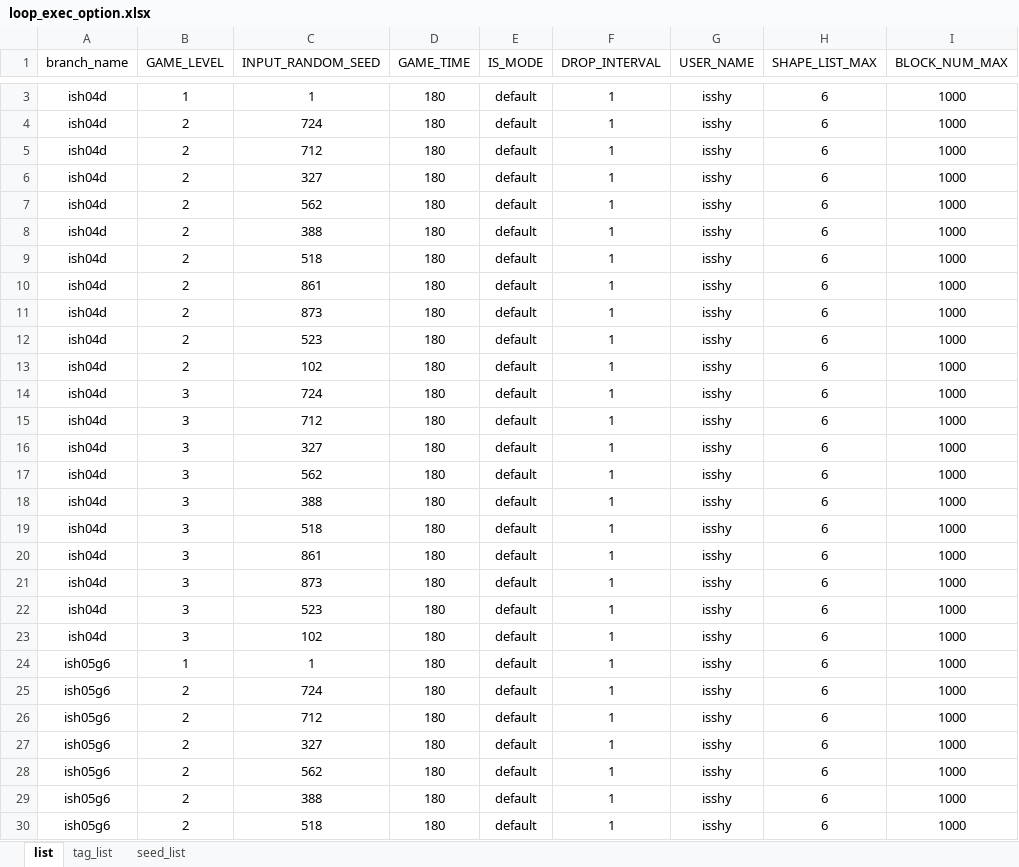
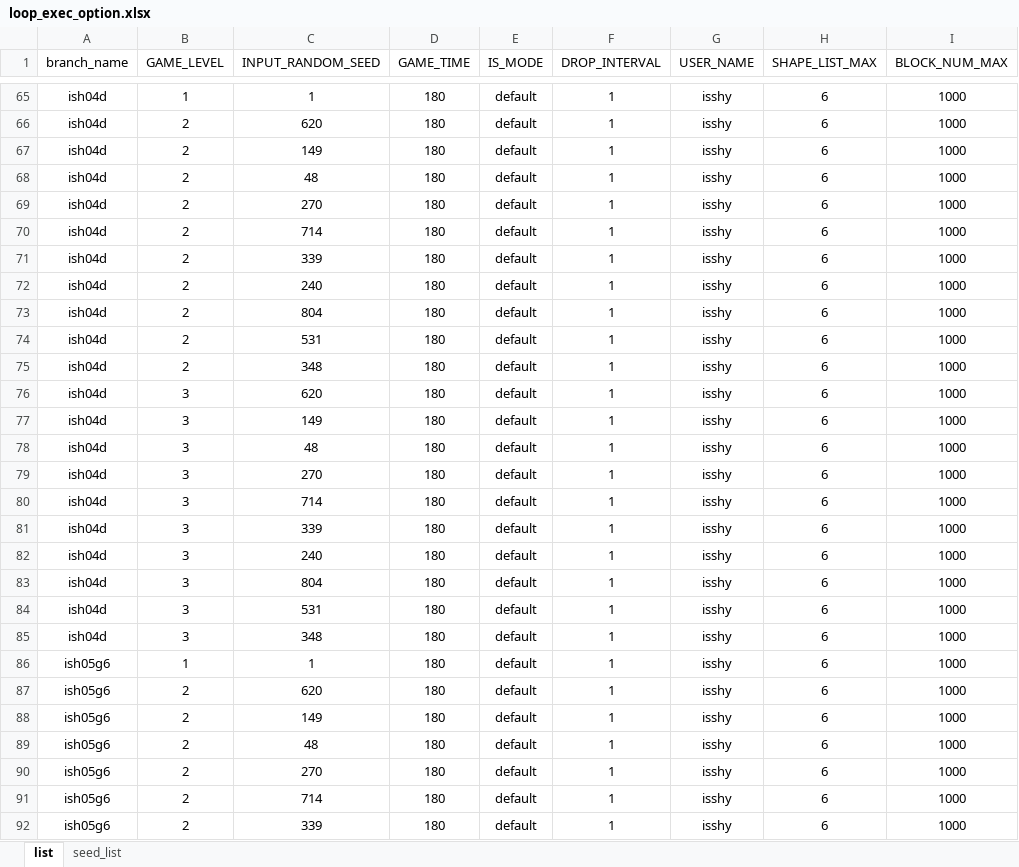
Before and after one commit to isshy-you/tetris, an Excel workbook: evaluation/loop_exec_option.xlsx, sheet list, drawn as a sheet; only a part is shown, gaps mark what is left out; values as stored, in another font and other column widths than the file's, no borders; addresses are those after the commit; the diff covers the shown part only; the diff names each change by its address in the sheet, - before the commit and + after, or states it on an @@ line.

```diff
--- a/evaluation/loop_exec_option.xlsx (sheet list)
+++ b/evaluation/loop_exec_option.xlsx (sheet list)
-sheet tab: tag_list
-C66 (INPUT_RANDOM_SEED): 724
+C66 (INPUT_RANDOM_SEED): 620
-C67 (INPUT_RANDOM_SEED): 712
+C67 (INPUT_RANDOM_SEED): 149
-C68 (INPUT_RANDOM_SEED): 327
+C68 (INPUT_RANDOM_SEED): 48
-C69 (INPUT_RANDOM_SEED): 562
+C69 (INPUT_RANDOM_SEED): 270
-C70 (INPUT_RANDOM_SEED): 388
+C70 (INPUT_RANDOM_SEED): 714
-C71 (INPUT_RANDOM_SEED): 518
+C71 (INPUT_RANDOM_SEED): 339
-C72 (INPUT_RANDOM_SEED): 861
+C72 (INPUT_RANDOM_SEED): 240
-C73 (INPUT_RANDOM_SEED): 873
+C73 (INPUT_RANDOM_SEED): 804
-C74 (INPUT_RANDOM_SEED): 523
+C74 (INPUT_RANDOM_SEED): 531
-C75 (INPUT_RANDOM_SEED): 102
+C75 (INPUT_RANDOM_SEED): 348
-C76 (INPUT_RANDOM_SEED): 724
+C76 (INPUT_RANDOM_SEED): 620
-C77 (INPUT_RANDOM_SEED): 712
+C77 (INPUT_RANDOM_SEED): 149
-C78 (INPUT_RANDOM_SEED): 327
+C78 (INPUT_RANDOM_SEED): 48
-C79 (INPUT_RANDOM_SEED): 562
+C79 (INPUT_RANDOM_SEED): 270
-C80 (INPUT_RANDOM_SEED): 388
+C80 (INPUT_RANDOM_SEED): 714
-C81 (INPUT_RANDOM_SEED): 518
+C81 (INPUT_RANDOM_SEED): 339
-C82 (INPUT_RANDOM_SEED): 861
+C82 (INPUT_RANDOM_SEED): 240
-C83 (INPUT_RANDOM_SEED): 873
+C83 (INPUT_RANDOM_SEED): 804
-C84 (INPUT_RANDOM_SEED): 523
+C84 (INPUT_RANDOM_SEED): 531
-C85 (INPUT_RANDOM_SEED): 102
+C85 (INPUT_RANDOM_SEED): 348
-C87 (INPUT_RANDOM_SEED): 724
+C87 (INPUT_RANDOM_SEED): 620
-C88 (INPUT_RANDOM_SEED): 712
+C88 (INPUT_RANDOM_SEED): 149
-C89 (INPUT_RANDOM_SEED): 327
+C89 (INPUT_RANDOM_SEED): 48
-C90 (INPUT_RANDOM_SEED): 562
+C90 (INPUT_RANDOM_SEED): 270
-C91 (INPUT_RANDOM_SEED): 388
+C91 (INPUT_RANDOM_SEED): 714
-C92 (INPUT_RANDOM_SEED): 518
+C92 (INPUT_RANDOM_SEED): 339
```
Also changed, not shown: 62 added rows, 21 removed rows and 15 edited cells elsewhere in this sheet, sheet seed_list, 3 other files.
